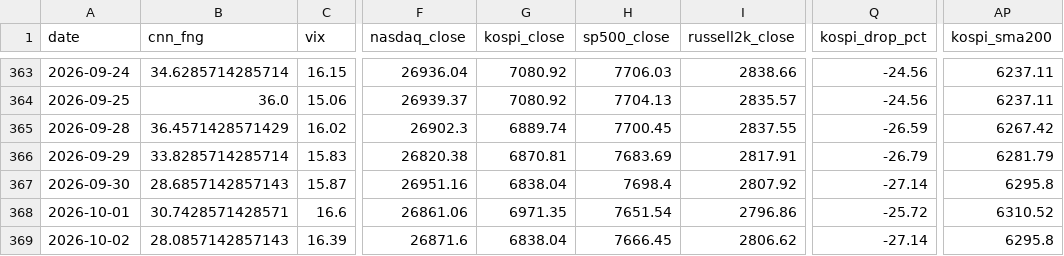
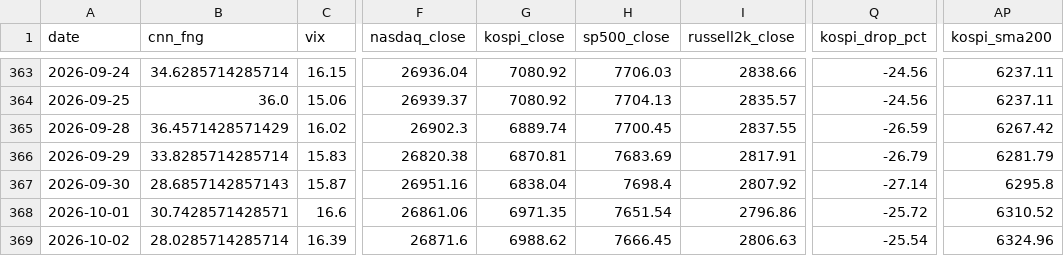
Before and after one commit to komubal-del/pitinvest-bot, a CSV file: pitinvest_history.csv, drawn as a sheet; only a part is shown, gaps mark what is left out; the diff names each change by its address in the sheet, - before the commit and + after, or states it on an @@ line.

```diff
--- a/pitinvest_history.csv
+++ b/pitinvest_history.csv
-B369 (cnn_fng): 28.0857142857143
+B369 (cnn_fng): 28.0285714285714
-G369 (kospi_close): 6838.04
+G369 (kospi_close): 6988.62
-I369 (russell2k_close): 2806.62
+I369 (russell2k_close): 2806.63
-Q369 (kospi_drop_pct): -27.14
+Q369 (kospi_drop_pct): -25.54
-AP369 (kospi_sma200): 6295.8
+AP369 (kospi_sma200): 6324.96
```
Also changed, not shown: 2 other files.
